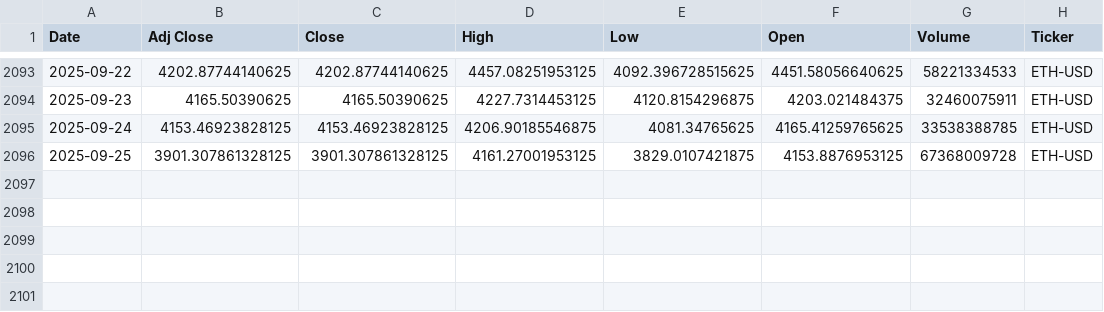
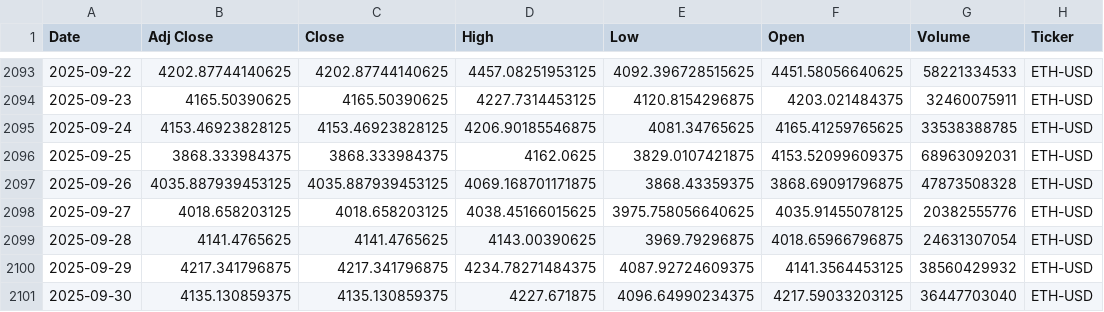
Before and after one commit to souhailchenaoua/QuantCast, a CSV file: data/raw/ETH-USD_1d_2020-01-01_latest.csv, drawn as a sheet; only a part is shown, gaps mark what is left out.

```diff
--- a/data/raw/ETH-USD_1d_2020-01-01_latest.csv
+++ b/data/raw/ETH-USD_1d_2020-01-01_latest.csv
@@ -2095,2 +2095,7 @@ Date,Adj Close,Close,High,Low,Open,Volume,Ticker
 2025-09-24,4153.46923828125,4153.46923828125,4206.90185546875,4081.34765625,4165.41259765625,33538388785,ETH-USD
-2025-09-25,3901.307861328125,3901.307861328125,4161.27001953125,3829.0107421875,4153.8876953125,67368009728,ETH-USD
+2025-09-25,3868.333984375,3868.333984375,4162.0625,3829.0107421875,4153.52099609375,68963092031,ETH-USD
+2025-09-26,4035.887939453125,4035.887939453125,4069.168701171875,3868.43359375,3868.69091796875,47873508328,ETH-USD
+2025-09-27,4018.658203125,4018.658203125,4038.45166015625,3975.758056640625,4035.91455078125,20382555776,ETH-USD
+2025-09-28,4141.4765625,4141.4765625,4143.00390625,3969.79296875,4018.65966796875,24631307054,ETH-USD
+2025-09-29,4217.341796875,4217.341796875,4234.78271484375,4087.92724609375,4141.3564453125,38560429932,ETH-USD
+2025-09-30,4135.130859375,4135.130859375,4227.671875,4096.64990234375,4217.59033203125,36447703040,ETH-USD
```
Also changed, not shown: data/raw/AMZN_1d_2020-01-01_latest.csv, data/raw/BTC-USD_1d_2020-01-01_latest.csv, 16 other files.
